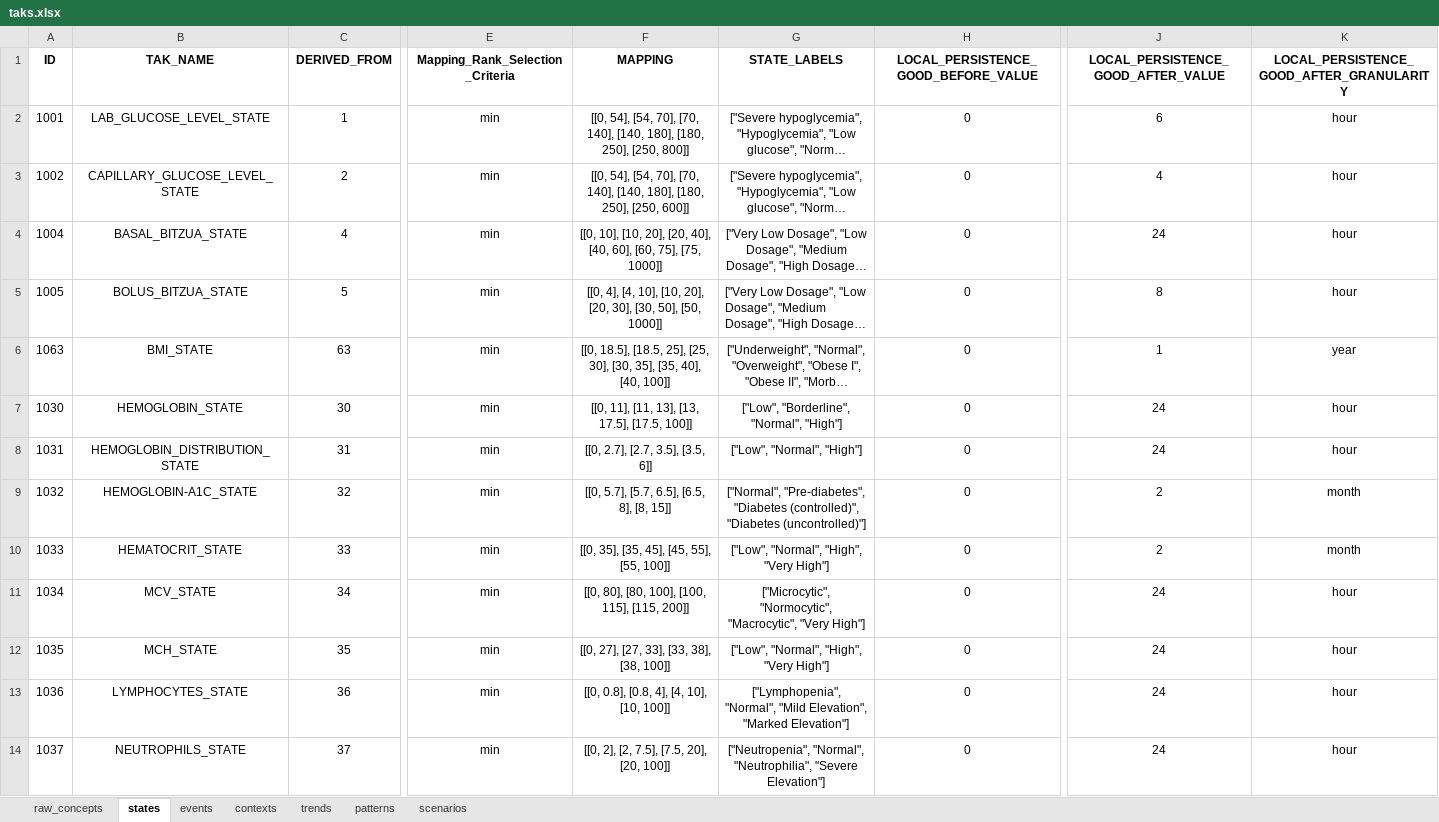
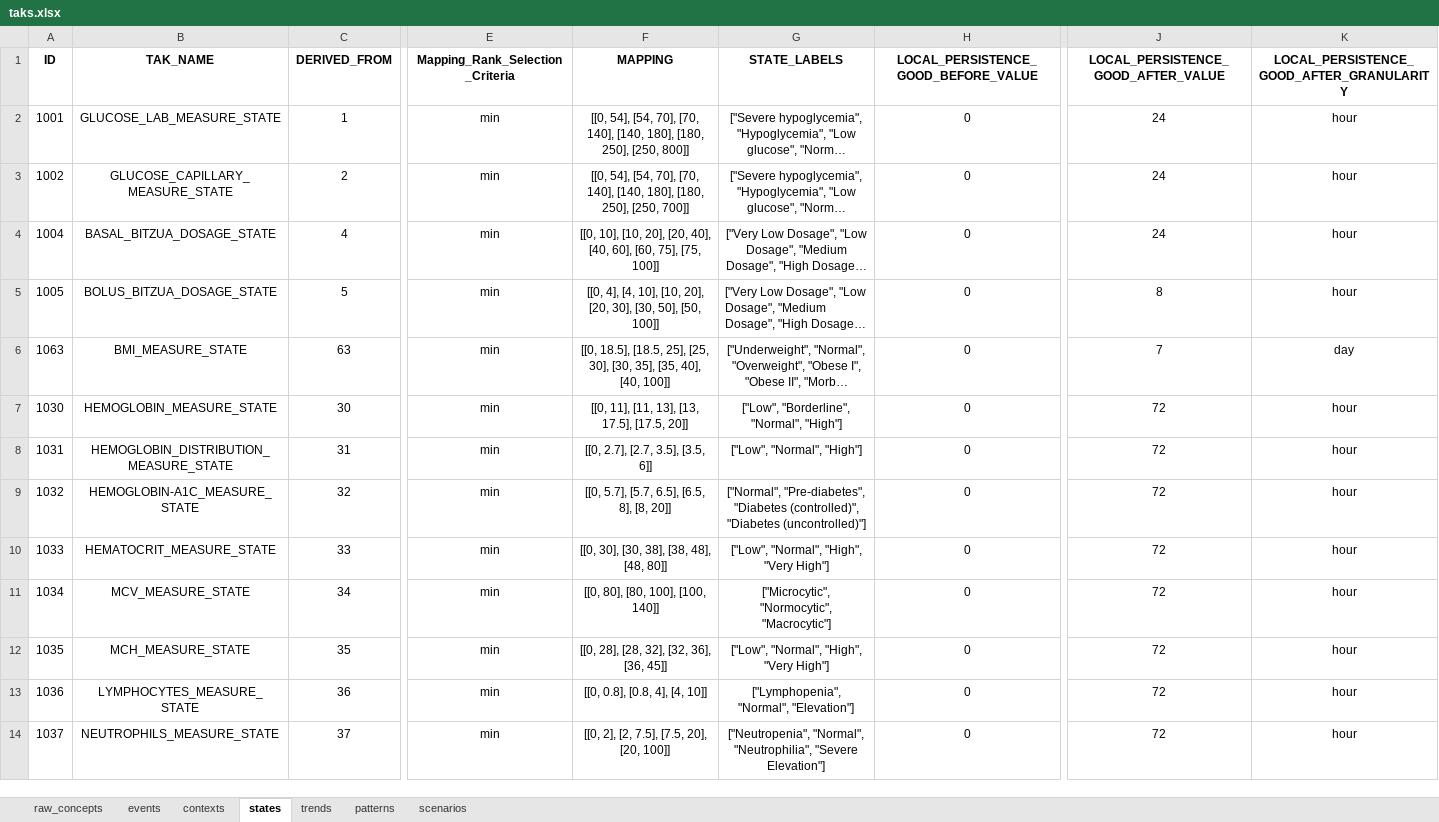
Before and after one commit to shaharoded/TAKAutomator, an Excel workbook: taks.xlsx, sheet states, drawn as a sheet; only a part is shown, gaps mark what is left out; long unchanged cells end in …; values as stored, in another font and other column widths than the file's, no borders; the diff covers the shown part only; the diff names each change by its address in the sheet, - before the commit and + after, or states it on an @@ line.

```diff
--- a/taks.xlsx (sheet states)
+++ b/taks.xlsx (sheet states)
@@ sheet tab order changed: raw_concepts | events | contexts | states | trends | patterns | scenarios @@
-B2 (TAK_NAME): LAB_GLUCOSE_LEVEL_STATE
+B2 (TAK_NAME): GLUCOSE_LAB_MEASURE_STATE
-J2: 6
+J2: 24
-B3 (TAK_NAME): CAPILLARY_GLUCOSE_LEVEL_STATE
+B3 (TAK_NAME): GLUCOSE_CAPILLARY_MEASURE_STATE
-F3 (MAPPING): …250], [250, 600]]
+F3 (MAPPING): …250], [250, 700]]
-J3: 4
+J3: 24
-B4 (TAK_NAME): BASAL_BITZUA_STATE
+B4 (TAK_NAME): BASAL_BITZUA_DOSAGE_STATE
-F4 (MAPPING): …75], [75, 1000]]
+F4 (MAPPING): …75], [75, 100]]
-B5 (TAK_NAME): BOLUS_BITZUA_STATE
+B5 (TAK_NAME): BOLUS_BITZUA_DOSAGE_STATE
-F5 (MAPPING): …50], [50, 1000]]
+F5 (MAPPING): …50], [50, 100]]
-B6 (TAK_NAME): BMI_STATE
+B6 (TAK_NAME): BMI_MEASURE_STATE
-J6: 1
+J6: 7
-K6: year
+K6: day
-B7 (TAK_NAME): HEMOGLOBIN_STATE
+B7 (TAK_NAME): HEMOGLOBIN_MEASURE_STATE
-F7 (MAPPING): [[0, 11], [11, 13], [13, 17.5], [17.5, 100]]
+F7 (MAPPING): [[0, 11], [11, 13], [13, 17.5], [17.5, 20]]
-J7:J8: 24
+J7:J8: 72
-B8 (TAK_NAME): HEMOGLOBIN_DISTRIBUTION_STATE
+B8 (TAK_NAME): HEMOGLOBIN_DISTRIBUTION_MEASURE_STATE
-B9 (TAK_NAME): HEMOGLOBIN-A1C_STATE
+B9 (TAK_NAME): HEMOGLOBIN-A1C_MEASURE_STATE
-F9 (MAPPING): [[0, 5.7], [5.7, 6.5], [6.5, 8], [8, 15]]
+F9 (MAPPING): [[0, 5.7], [5.7, 6.5], [6.5, 8], [8, 20]]
-J9:J10: 2
+J9:J10: 72
-K9:K10: month
+K9:K10: hour
-B10 (TAK_NAME): HEMATOCRIT_STATE
+B10 (TAK_NAME): HEMATOCRIT_MEASURE_STATE
-F10 (MAPPING): [[0, 35], [35, 45], [45, 55], [55, 100]]
+F10 (MAPPING): [[0, 30], [30, 38], [38, 48], [48, 80]]
-B11 (TAK_NAME): MCV_STATE
+B11 (TAK_NAME): MCV_MEASURE_STATE
-F11 (MAPPING): [[0, 80], [80, 100], [100, 115], [115, 200]]
+F11 (MAPPING): [[0, 80], [80, 100], [100, 140]]
-G11 (STATE_LABELS): ["Microcytic", "Normocytic", "Macrocytic", "Very High"]
+G11 (STATE_LABELS): ["Microcytic", "Normocytic", "Macrocytic"]
-J11:J14: 24
+J11:J14: 72
-B12 (TAK_NAME): MCH_STATE
+B12 (TAK_NAME): MCH_MEASURE_STATE
-F12 (MAPPING): [[0, 27], [27, 33], [33, 38], [38, 100]]
+F12 (MAPPING): [[0, 28], [28, 32], [32, 36], [36, 45]]
-B13 (TAK_NAME): LYMPHOCYTES_STATE
+B13 (TAK_NAME): LYMPHOCYTES_MEASURE_STATE
-F13 (MAPPING): [[0, 0.8], [0.8, 4], [4, 10], [10, 100]]
+F13 (MAPPING): [[0, 0.8], [0.8, 4], [4, 10]]
-G13 (STATE_LABELS): ["Lymphopenia", "Normal", "Mild Elevation", "Marked Elevation"]
+G13 (STATE_LABELS): ["Lymphopenia", "Normal", "Elevation"]
-B14 (TAK_NAME): NEUTROPHILS_STATE
+B14 (TAK_NAME): NEUTROPHILS_MEASURE_STATE
```
Also changed, not shown: 2 added rows and 78 edited cells elsewhere in this sheet, sheet raw_concepts, sheet trends, sheet events, formulas that keep their value, 3 other files.
